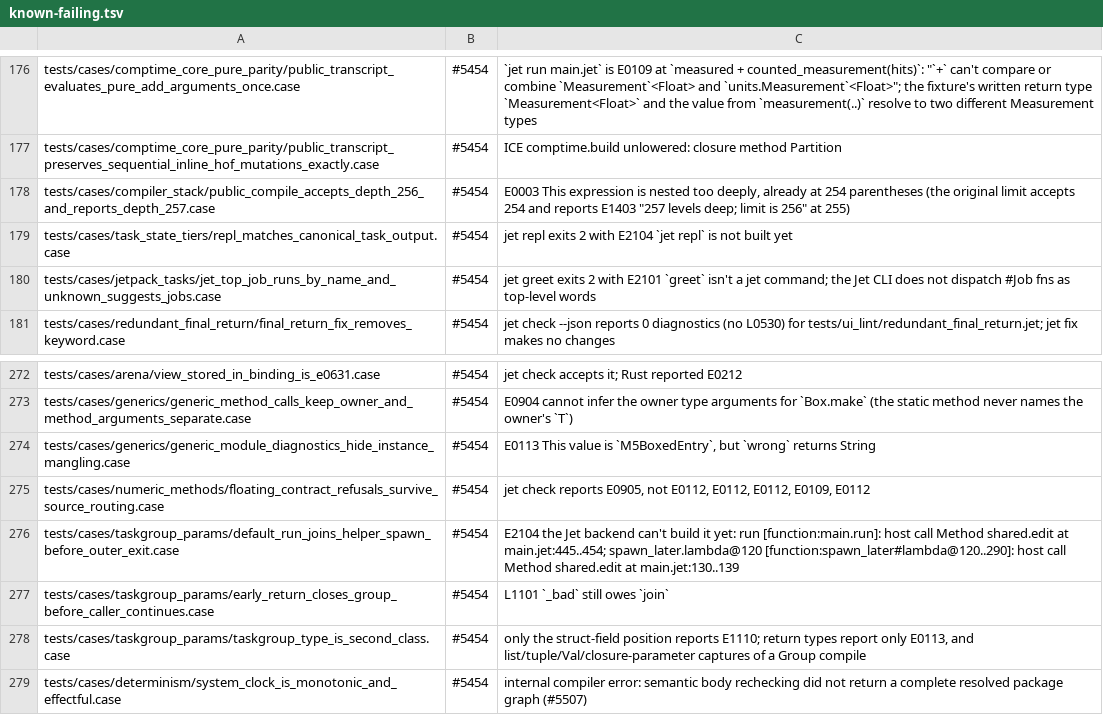
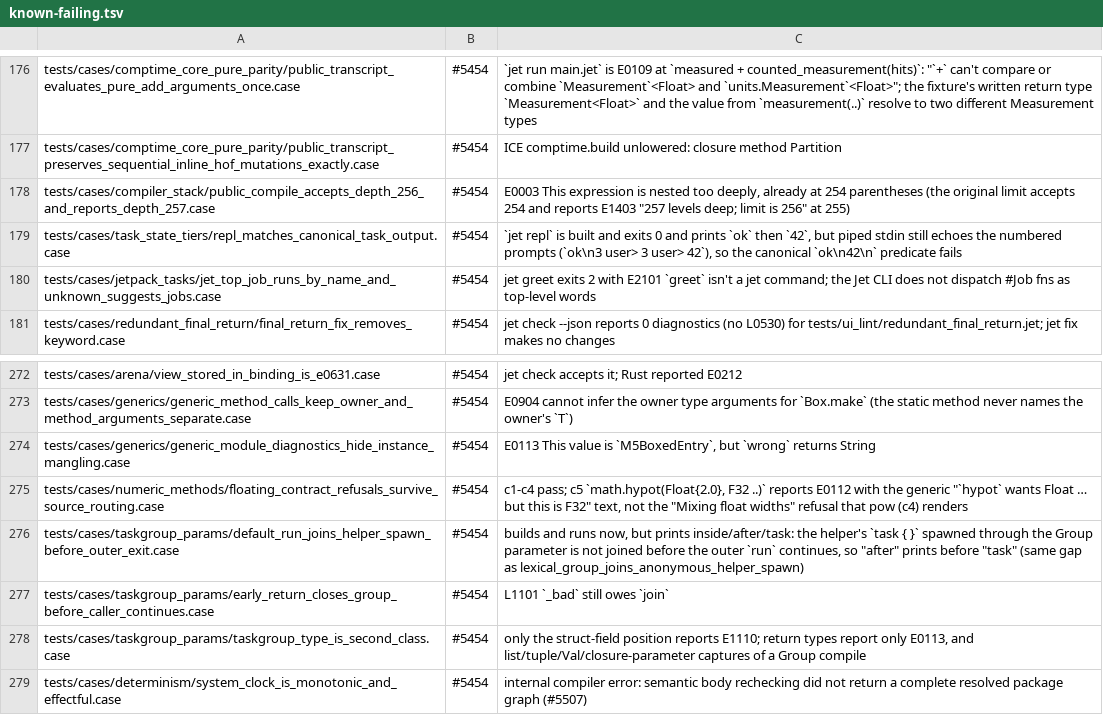
Before and after one commit to jet-language/jet, a TSV file: Tools/testkit/known-failing.tsv, drawn as a sheet; only a part is shown, gaps mark what is left out.

Commit message:
tests: refresh three task/numeric rows and fix the c4 float-width predicate (#5454)
- floating_contract_refusals_survive_source_routing: c4 pinned a
  lowercase "mixing float widths", but the E0109 renders it on its Why
  line as "Mixing float widths is not allowed". With the predicate
  fixed, c1-c4 pass. The row now fails at c5: hypot reports a generic
  E0112 and doesn't render the width refusal.
- repl_matches_canonical_task_output: `jet repl` is built now, but piped
  stdin still echoes the numbered prompts.
- default_run_joins_helper_spawn_before_outer_exit: it builds and runs
  now, but prints inside/after/task because the helper spawn is not
  joined.

All three rows stay KNOWN-FAILING with the new reasons.

#5454

```diff
--- a/Tools/testkit/known-failing.tsv
+++ b/Tools/testkit/known-failing.tsv
@@ -178,3 +178,3 @@ tests/cases/comptime_core_pure_parity/public_transcript_preserves_sequential_inl
 tests/cases/compiler_stack/public_compile_accepts_depth_256_and_reports_depth_257.case	#5454	E0003 This expression is nested too deeply, already at 254 parentheses (the original limit accepts 254 and reports E1403 "257 levels deep; limit is 256" at 255)
-tests/cases/task_state_tiers/repl_matches_canonical_task_output.case	#5454	jet repl exits 2 with E2104 `jet repl` is not built yet
+tests/cases/task_state_tiers/repl_matches_canonical_task_output.case	#5454	`jet repl` is built and exits 0 and prints `ok` then `42`, but piped stdin still echoes the numbered prompts (`ok\n3 user> 3 user> 42`), so the canonical `ok\n42\n` predicate fails
 tests/cases/jetpack_tasks/jet_top_job_runs_by_name_and_unknown_suggests_jobs.case	#5454	jet greet exits 2 with E2101 `greet` isn't a jet command; the Jet CLI does not dispatch #Job fns as top-level words
@@ -274,4 +274,4 @@ tests/cases/generics/generic_method_calls_keep_owner_and_method_arguments_separa
 tests/cases/generics/generic_module_diagnostics_hide_instance_mangling.case	#5454	E0113 This value is `M5BoxedEntry`, but `wrong` returns String
-tests/cases/numeric_methods/floating_contract_refusals_survive_source_routing.case	#5454	jet check reports E0905, not E0112, E0112, E0112, E0109, E0112
-tests/cases/taskgroup_params/default_run_joins_helper_spawn_before_outer_exit.case	#5454	E2104 the Jet backend can't build it yet: run [function:main.run]: host call Method shared.edit at main.jet:445..454; spawn_later.lambda@120 [function:spawn_later#lambda@120..290]: host call Method shared.edit at main.jet:130..139
+tests/cases/numeric_methods/floating_contract_refusals_survive_source_routing.case	#5454	c1-c4 pass; c5 `math.hypot(Float{2.0}, F32 ..)` reports E0112 with the generic "`hypot` wants Float … but this is F32" text, not the "Mixing float widths" refusal that pow (c4) renders
+tests/cases/taskgroup_params/default_run_joins_helper_spawn_before_outer_exit.case	#5454	builds and runs now, but prints inside/after/task: the helper's `task { }` spawned through the Group parameter is not joined before the outer `run` continues, so "after" prints before "task" (same gap as lexical_group_joins_anonymous_helper_spawn)
 tests/cases/taskgroup_params/early_return_closes_group_before_caller_continues.case	#5454	L1101 `_bad` still owes `join`
```
Also changed, not shown: 1 other file.
